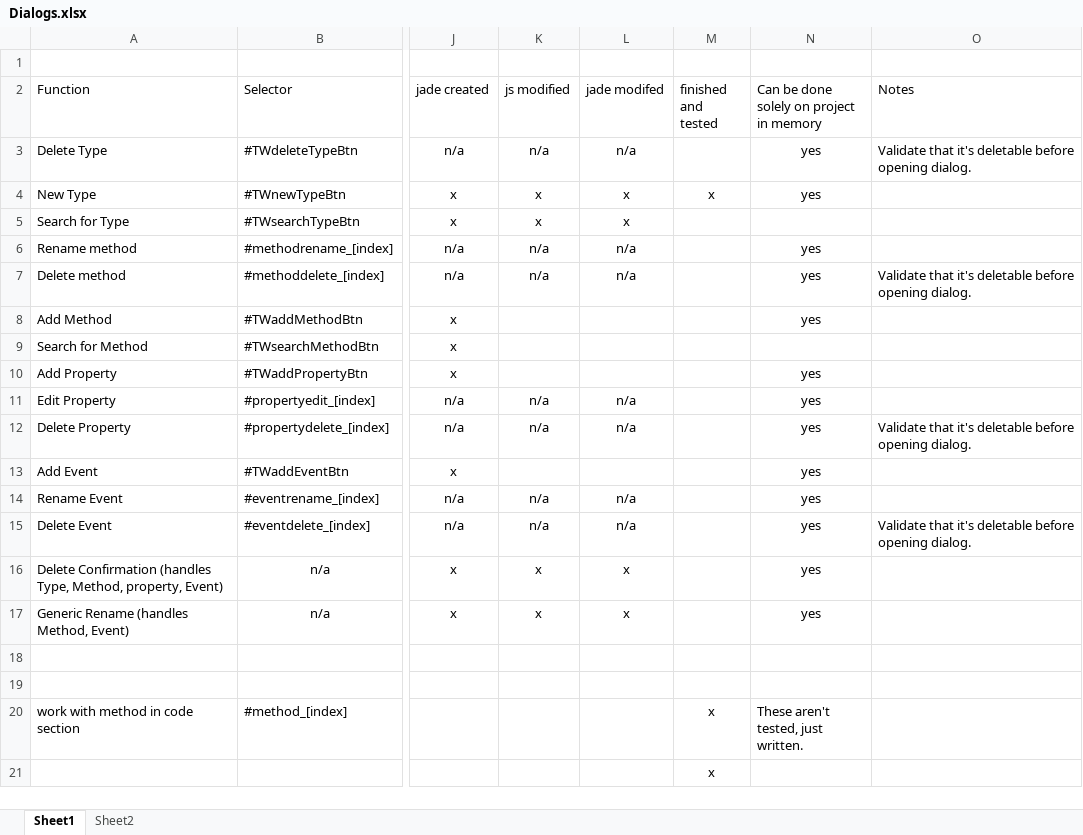
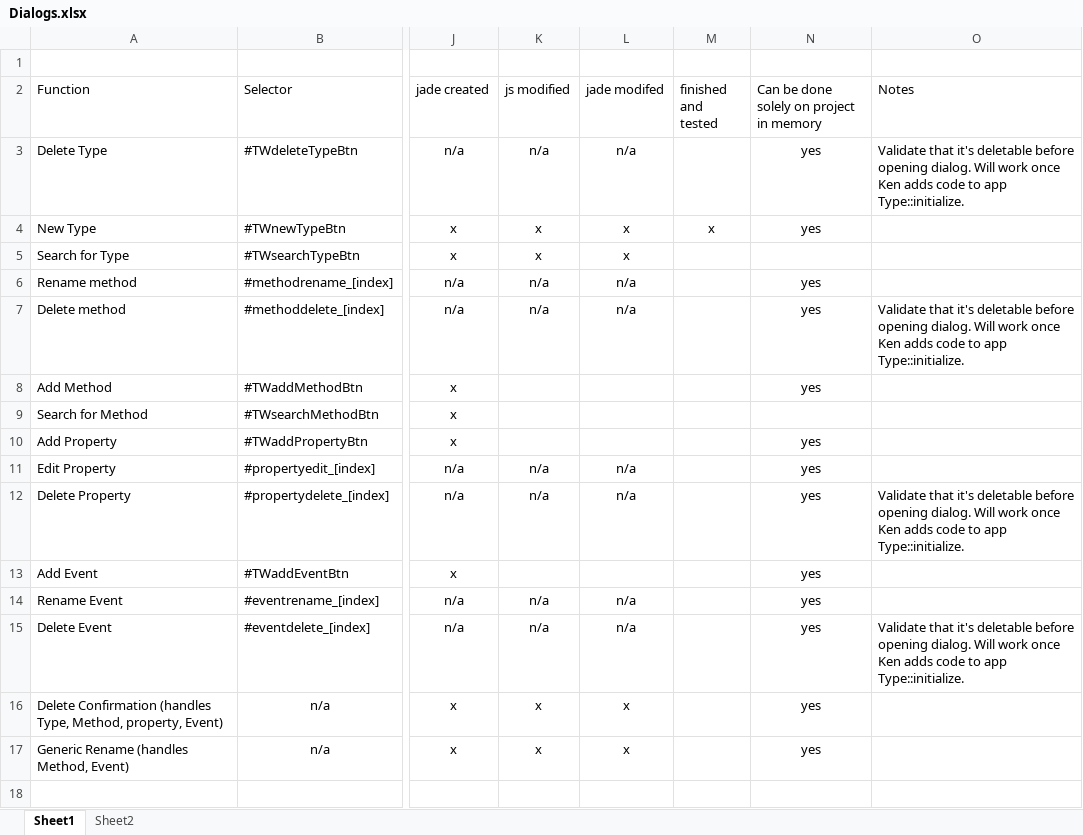
Before and after one commit to ken-rubin/TGv1000, an Excel workbook: Dialogs.xlsx, sheet Sheet1, drawn as a sheet; only a part is shown, gaps mark what is left out; the shorter side is filled out with more unchanged rows; values as stored, in another font and other column widths than the file's, no borders; the diff names each change by its address in the sheet, - before the commit and + after, or states it on an @@ line.

Commit message:
Delete type is done and I'm done for the day.

```diff
--- a/Dialogs.xlsx (sheet Sheet1)
+++ b/Dialogs.xlsx (sheet Sheet1)
-O3 (Notes): …opening dialog.
+O3 (Notes): …opening dialog. Will work once Ken adds code to app Type::initialize.
-O7 (Notes): …opening dialog.
+O7 (Notes): …opening dialog. Will work once Ken adds code to app Type::initialize.
-O12 (Notes): …opening dialog.
+O12 (Notes): …opening dialog. Will work once Ken adds code to app Type::initialize.
-O15 (Notes): …opening dialog.
+O15 (Notes): …opening dialog. Will work once Ken adds code to app Type::initialize.
```
Also changed, not shown: 17 other files.
